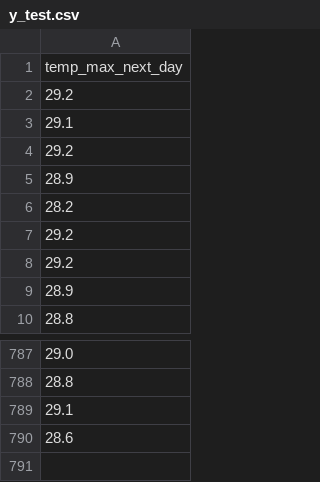
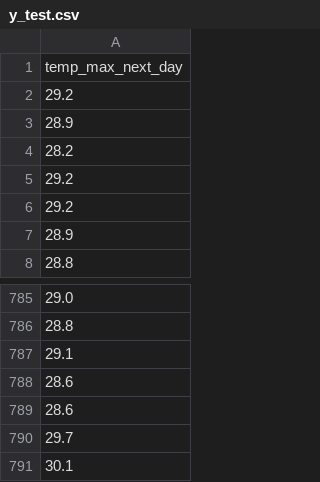
Before and after one commit to elakkiya-02/ChennaiWeatherForecasting_ARegressionProblem, a CSV file: data/y_test.csv, drawn as a sheet; only a part is shown, gaps mark what is left out.

```diff
--- a/data/y_test.csv
+++ b/data/y_test.csv
@@ -2,4 +2,2 @@ temp_max_next_day
 29.2
-29.1
-29.2
 28.9
@@ -790 +788,4 @@ temp_max_next_day
 28.6
+28.6
+29.7
+30.1
```
Also changed, not shown: data/y_train.csv, 2 other files.
